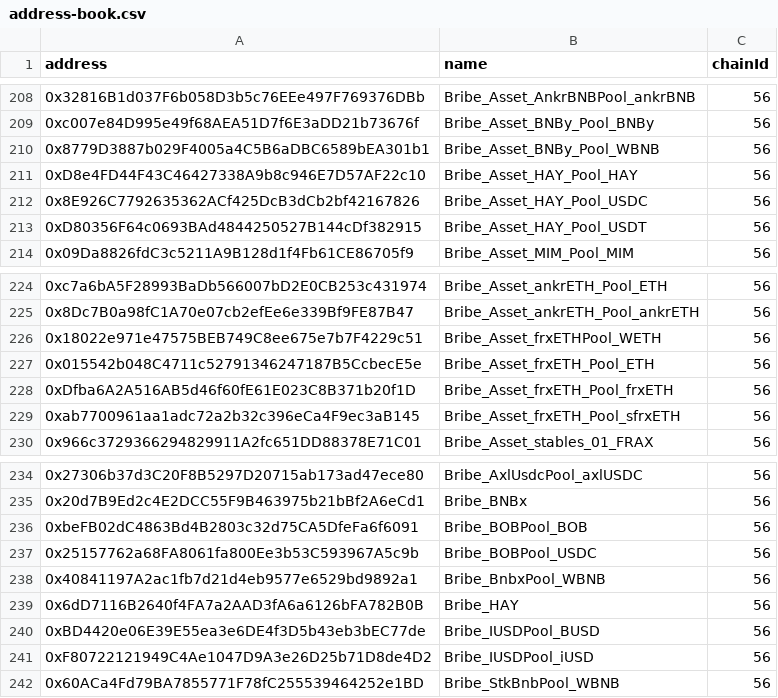
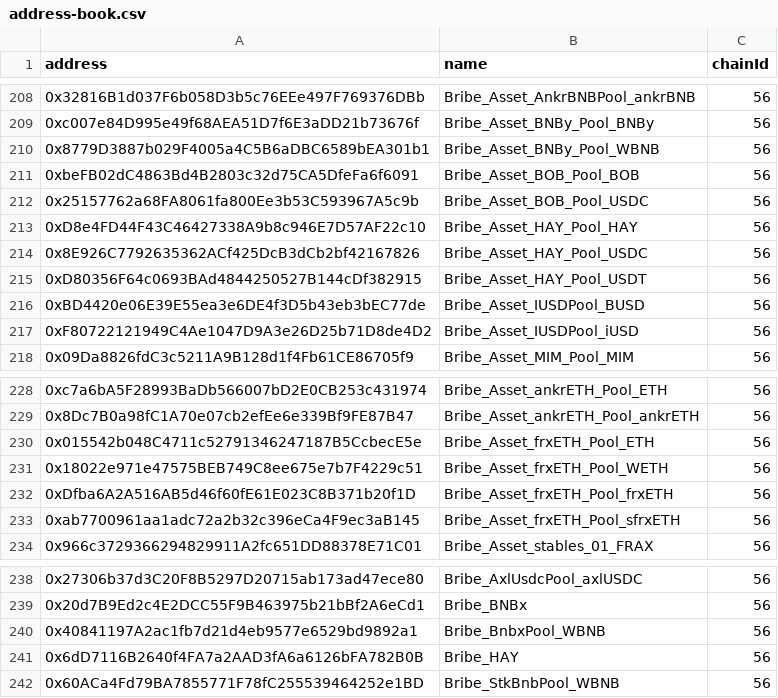
Before and after one commit to Sotatek-PhucTa/wombat, a CSV file: address-book.csv, drawn as a sheet; only a part is shown, gaps mark what is left out.

Commit message:
generate address book

```diff
--- a/address-book.csv
+++ b/address-book.csv
@@ -210,2 +210,4 @@ address,name,chainId
 0x8779D3887b029F4005a4C5B6aDBC6589bEA301b1,Bribe_Asset_BNBy_Pool_WBNB,56
+0xbeFB02dC4863Bd4B2803c32d75CA5DfeFa6f6091,Bribe_Asset_BOB_Pool_BOB,56
+0x25157762a68FA8061fa800Ee3b53C593967A5c9b,Bribe_Asset_BOB_Pool_USDC,56
 0xD8e4FD44F43C46427338A9b8c946E7D57AF22c10,Bribe_Asset_HAY_Pool_HAY,56
@@ -213,2 +215,4 @@ address,name,chainId
 0xD80356F64c0693BAd4844250527B144cDf382915,Bribe_Asset_HAY_Pool_USDT,56
+0xBD4420e06E39E55ea3e6DE4f3D5b43eb3bEC77de,Bribe_Asset_IUSDPool_BUSD,56
+0xF80722121949C4Ae1047D9A3e26D25b71D8de4D2,Bribe_Asset_IUSDPool_iUSD,56
 0x09Da8826fdC3c5211A9B128d1f4Fb61CE86705f9,Bribe_Asset_MIM_Pool_MIM,56
@@ -225,4 +229,4 @@ address,name,chainId
 0x8Dc7B0a98fC1A70e07cb2efEe6e339Bf9FE87B47,Bribe_Asset_ankrETH_Pool_ankrETH,56
-0x18022e971e47575BEB749C8ee675e7b7F4229c51,Bribe_Asset_frxETHPool_WETH,56
 0x015542b048C4711c52791346247187B5CcbecE5e,Bribe_Asset_frxETH_Pool_ETH,56
+0x18022e971e47575BEB749C8ee675e7b7F4229c51,Bribe_Asset_frxETH_Pool_WETH,56
 0xDfba6A2A516AB5d46f60fE61E023C8B371b20f1D,Bribe_Asset_frxETH_Pool_frxETH,56
@@ -235,8 +239,4 @@ address,name,chainId
 0x20d7B9Ed2c4E2DCC55F9B463975b21bBf2A6eCd1,Bribe_BNBx,56
-0xbeFB02dC4863Bd4B2803c32d75CA5DfeFa6f6091,Bribe_BOBPool_BOB,56
-0x25157762a68FA8061fa800Ee3b53C593967A5c9b,Bribe_BOBPool_USDC,56
 0x40841197A2ac1fb7d21d4eb9577e6529bd9892a1,Bribe_BnbxPool_WBNB,56
 0x6dD7116B2640f4FA7a2AAD3fA6a6126bFA782B0B,Bribe_HAY,56
-0xBD4420e06E39E55ea3e6DE4f3D5b43eb3bEC77de,Bribe_IUSDPool_BUSD,56
-0xF80722121949C4Ae1047D9A3e26D25b71D8de4D2,Bribe_IUSDPool_iUSD,56
 0x60ACa4Fd79BA7855771F78fC255539464252e1BD,Bribe_StkBnbPool_WBNB,56
```
Also changed, not shown: 1 other file.
